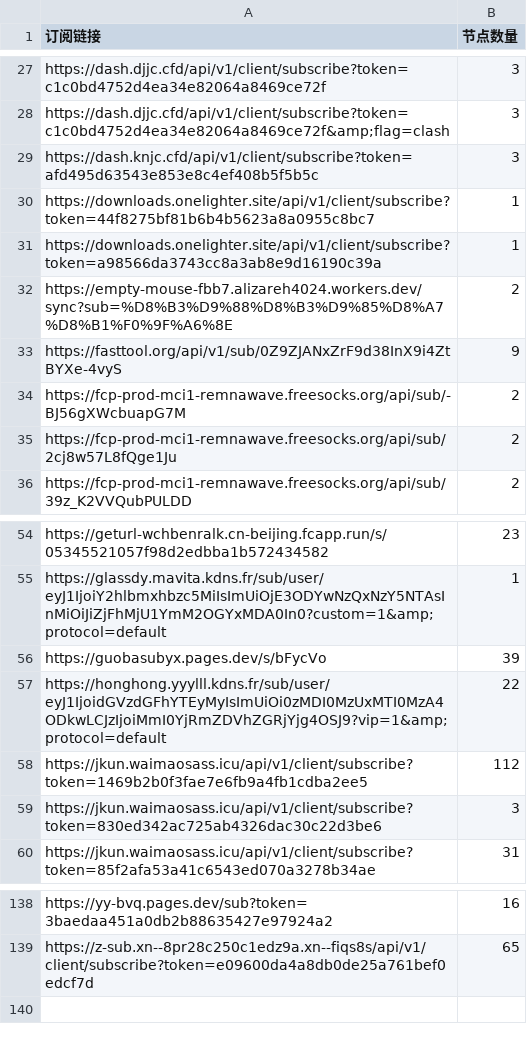
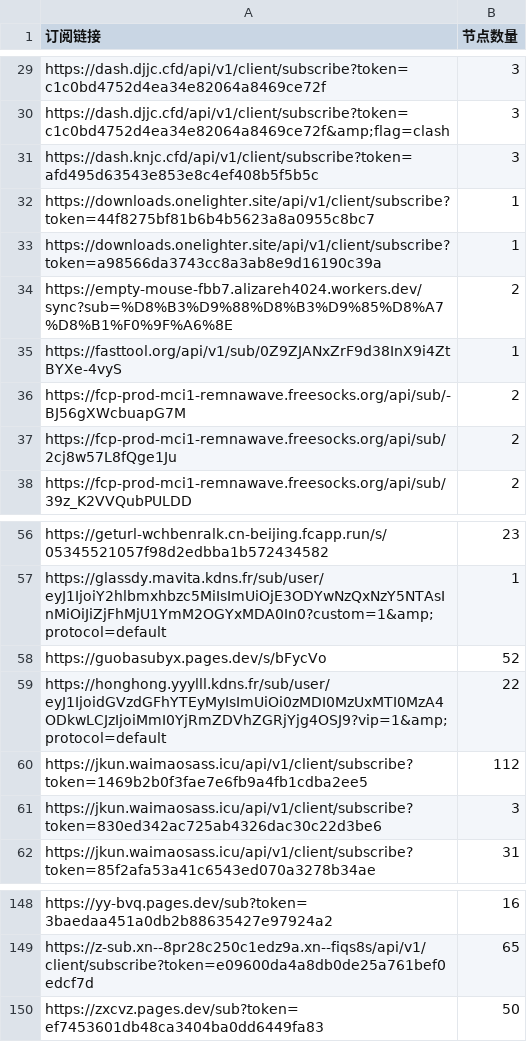
Before and after one commit to pdd520/NodeParser, a CSV file: sub_parser.csv, drawn as a sheet; only a part is shown, gaps mark what is left out; the diff covers the shown part only.

```diff
--- a/sub_parser.csv
+++ b/sub_parser.csv
@@ -32,3 +34,3 @@ https://downloads.onelighter.site/api/v1/client/subscribe?token=a98566da3743cc8a
 https://empty-mouse-fbb7.alizareh4024.workers.dev/sync?sub=%D8%B3%D9%88%D8%B3%D9%85%D8%A7%D8%B1%F0%9F%A6%8E,2
-https://fasttool.org/api/v1/sub/0Z9ZJANxZrF9d38InX9i4ZtBYXe-4vyS,9
+https://fasttool.org/api/v1/sub/0Z9ZJANxZrF9d38InX9i4ZtBYXe-4vyS,1
 https://fcp-prod-mci1-remnawave.freesocks.org/api/sub/-BJ56gXWcbuapG7M,2
@@ -55,3 +57,3 @@ https://geturl-wchbenralk.cn-beijing.fcapp.run/s/05345521057f98d2edbba1b57243458
 https://glassdy.mavita.kdns.fr/sub/user/eyJ1IjoiY2hlbmxhbzc5MiIsImUiOjE3ODYwNzQxNzY5NTAsInMiOiJiZjFhMjU1YmM2OGYxMDA0In0?custom=1&amp;protocol=default,1
-https://guobasubyx.pages.dev/s/bFycVo,39
+https://guobasubyx.pages.dev/s/bFycVo,52
 https://honghong.yyylll.kdns.fr/sub/user/eyJ1IjoidGVzdGFhYTEyMyIsImUiOi0zMDI0MzUxMTI0MzA4ODkwLCJzIjoiMmI0YjRmZDVhZGRjYjg4OSJ9?vip=1&amp;protocol=default,22
@@ -139 +149,2 @@ https://yy-bvq.pages.dev/sub?token=3baedaa451a0db2b88635427e97924a2,16
 https://z-sub.xn--8pr28c250c1edz9a.xn--fiqs8s/api/v1/client/subscribe?token=e09600da4a8db0de25a761bef0edcf7d,65
+https://zxcvz.pages.dev/sub?token=ef7453601db48ca3404ba0dd6449fa83,50
```
Also changed, not shown: 11 added rows, 1 removed row and 16 edited cells elsewhere in this file, 3 other files.
